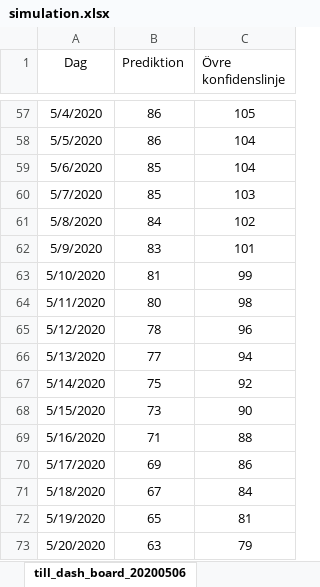
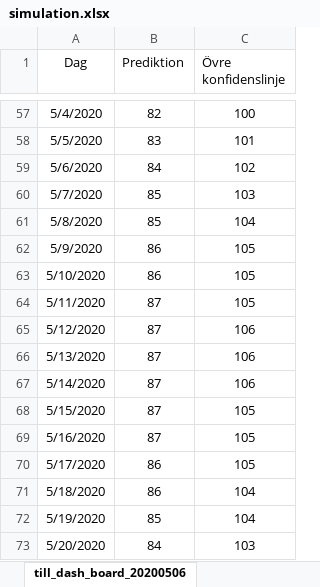
Before and after one commit to LarsAstrom/CoronaPrediction, an Excel workbook: excel_ark/simulation.xlsx, sheet till_dash_board_20200506, drawn as a sheet; only a part is shown, gaps mark what is left out; values as stored, in another font and other column widths than the file's, no borders; the diff covers the shown part only; the diff names each change by its address in the sheet, - before the commit and + after, or states it on an @@ line.

```diff
--- a/excel_ark/simulation.xlsx (sheet till_dash_board_20200506)
+++ b/excel_ark/simulation.xlsx (sheet till_dash_board_20200506)
-B57 (Prediktion): 86
+B57 (Prediktion): 82
-C57 (Övre konfidenslinje): 105
+C57 (Övre konfidenslinje): 100
-B58 (Prediktion): 86
+B58 (Prediktion): 83
-C58 (Övre konfidenslinje): 104
+C58 (Övre konfidenslinje): 101
-B59 (Prediktion): 85
+B59 (Prediktion): 84
-C59 (Övre konfidenslinje): 104
+C59 (Övre konfidenslinje): 102
-B61 (Prediktion): 84
+B61 (Prediktion): 85
-C61 (Övre konfidenslinje): 102
+C61 (Övre konfidenslinje): 104
-B62 (Prediktion): 83
+B62 (Prediktion): 86
-C62 (Övre konfidenslinje): 101
+C62 (Övre konfidenslinje): 105
-B63 (Prediktion): 81
+B63 (Prediktion): 86
-C63 (Övre konfidenslinje): 99
+C63 (Övre konfidenslinje): 105
-B64 (Prediktion): 80
+B64 (Prediktion): 87
-C64 (Övre konfidenslinje): 98
+C64 (Övre konfidenslinje): 105
-B65 (Prediktion): 78
+B65 (Prediktion): 87
-C65 (Övre konfidenslinje): 96
+C65 (Övre konfidenslinje): 106
-B66 (Prediktion): 77
+B66 (Prediktion): 87
-C66 (Övre konfidenslinje): 94
+C66 (Övre konfidenslinje): 106
-B67 (Prediktion): 75
+B67 (Prediktion): 87
-C67 (Övre konfidenslinje): 92
+C67 (Övre konfidenslinje): 106
-B68 (Prediktion): 73
+B68 (Prediktion): 87
-C68 (Övre konfidenslinje): 90
+C68 (Övre konfidenslinje): 105
-B69 (Prediktion): 71
+B69 (Prediktion): 87
-C69 (Övre konfidenslinje): 88
+C69 (Övre konfidenslinje): 105
-B70 (Prediktion): 69
+B70 (Prediktion): 86
-C70 (Övre konfidenslinje): 86
+C70 (Övre konfidenslinje): 105
-B71 (Prediktion): 67
+B71 (Prediktion): 86
-C71 (Övre konfidenslinje): 84
+C71 (Övre konfidenslinje): 104
-B72 (Prediktion): 65
+B72 (Prediktion): 85
-C72 (Övre konfidenslinje): 81
+C72 (Övre konfidenslinje): 104
-B73 (Prediktion): 63
+B73 (Prediktion): 84
-C73 (Övre konfidenslinje): 79
+C73 (Övre konfidenslinje): 103
```
Also changed, not shown: 685 edited cells elsewhere in this sheet, sheet Prediktioner döda över tid, sheet Prediktioner inlagda över tid, sheet Prediktion, sheet Resultat prediktioner över tid, sheet Data, sheet Konfiguration, charts or pictures, 13 other files.
